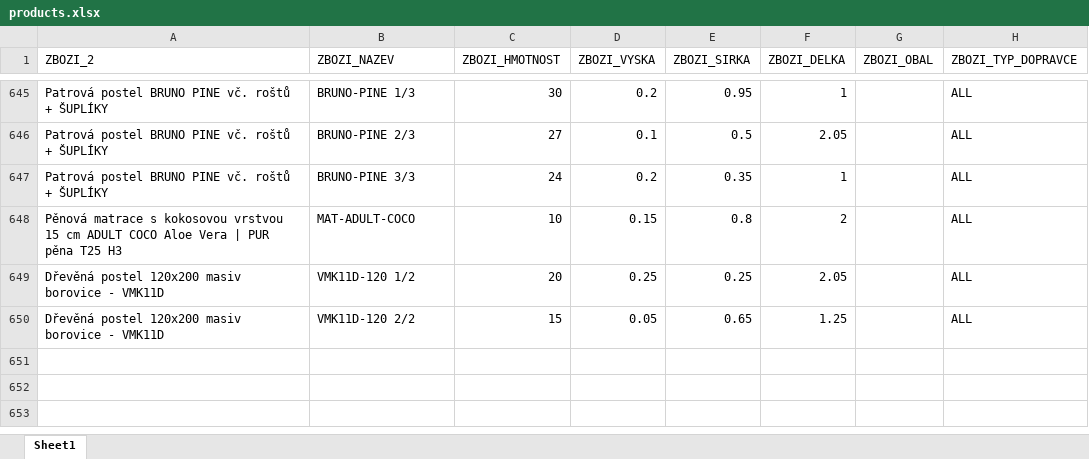
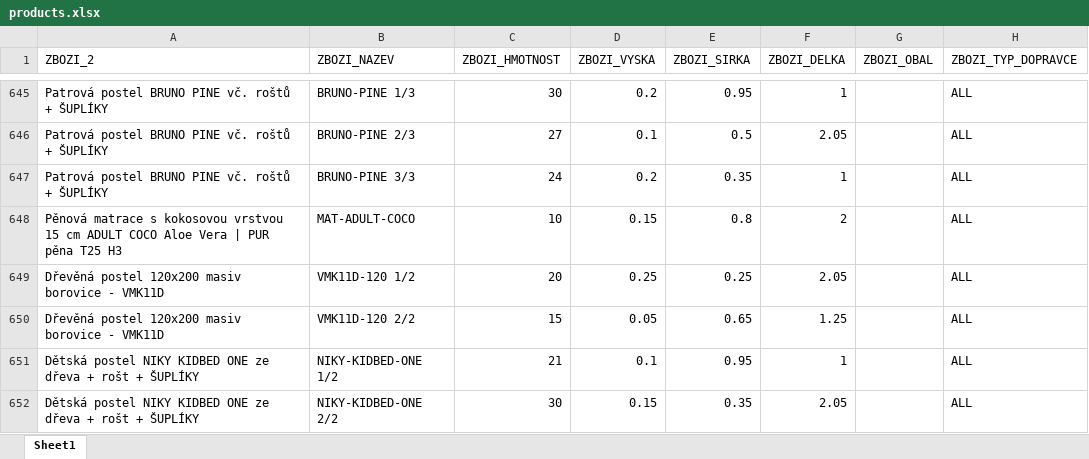
Before and after one commit to xaxamagyar/toptrans-prevodnik, an Excel workbook: products.xlsx, sheet Sheet1, drawn as a sheet; only a part is shown, gaps mark what is left out; values as stored, in another font and other column widths than the file's, no borders; the diff names each change by its address in the sheet, - before the commit and + after, or states it on an @@ line.

Commit message:
Aktualizace katalogu produktů - 23.09.2026 12:00

```diff
--- a/products.xlsx (sheet Sheet1)
+++ b/products.xlsx (sheet Sheet1)
+row 651: Dětská postel NIKY KIDBED ONE ze dřeva + rošt + ŠUPLÍKY | NIKY-KIDBED-ONE 1/2 | 21 | 0.1 | 0.95 | 1 |  | ALL
+row 652: Dětská postel NIKY KIDBED ONE ze dřeva + rošt + ŠUPLÍKY | NIKY-KIDBED-ONE 2/2 | 30 | 0.15 | 0.35 | 2.05 |  | ALL
```
